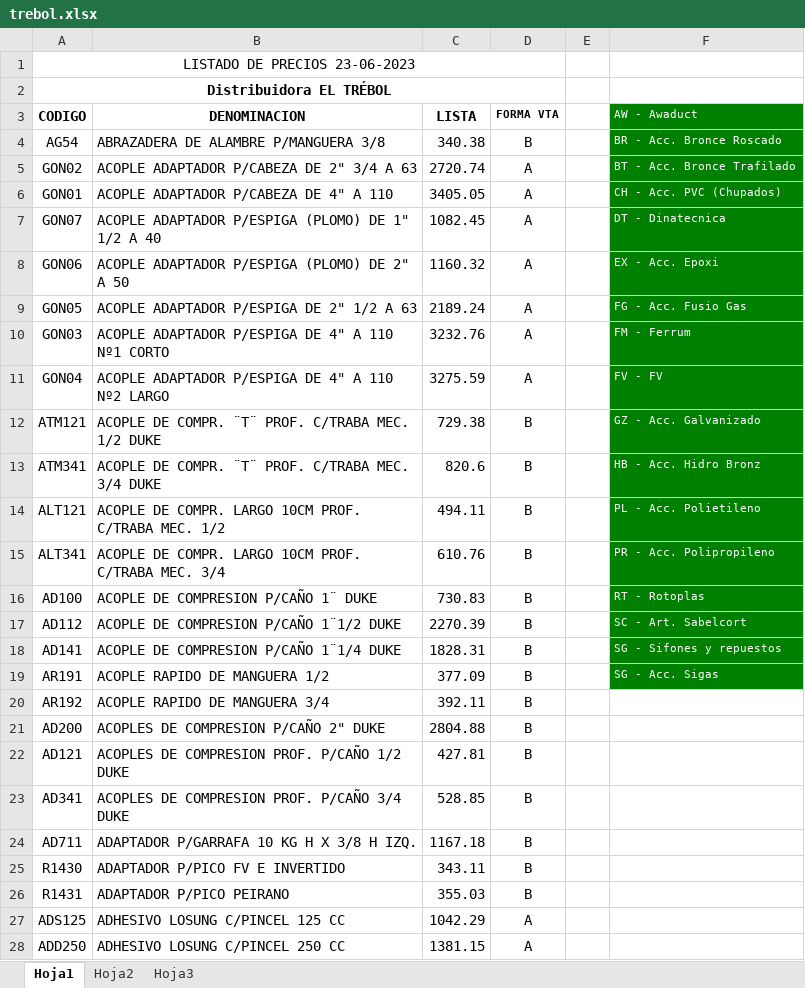
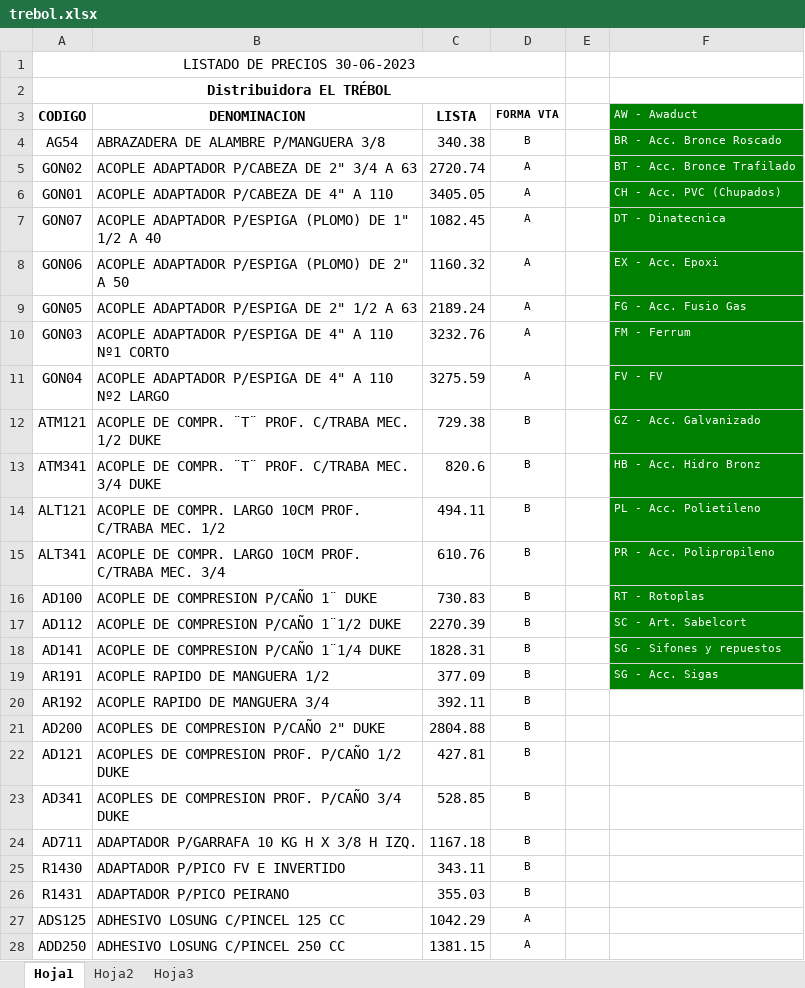
Before and after one commit to jerojimenez17/sanitarios-backend, an Excel workbook: excel-files/trebol.xlsx, sheet Hoja1, drawn as a sheet; only a part is shown; values as stored, in another font and other column widths than the file's, no borders; charts and pictures not drawn; the diff covers the shown part only; the diff names each change by its address in the sheet, - before the commit and + after, or states it on an @@ line.

Commit message:
change lists

```diff
--- a/excel-files/trebol.xlsx (sheet Hoja1)
+++ b/excel-files/trebol.xlsx (sheet Hoja1)
-A1 (CODIGO): LISTADO DE PRECIOS 23-06-2023
+A1 (CODIGO): LISTADO DE PRECIOS 30-06-2023
@@ D4:D28 text size: smaller @@
```
Also changed, not shown: 355 edited cells and cell formats elsewhere in this sheet, charts or pictures, excel-files/fg.xlsx, excel-files/foxs.xlsx.
